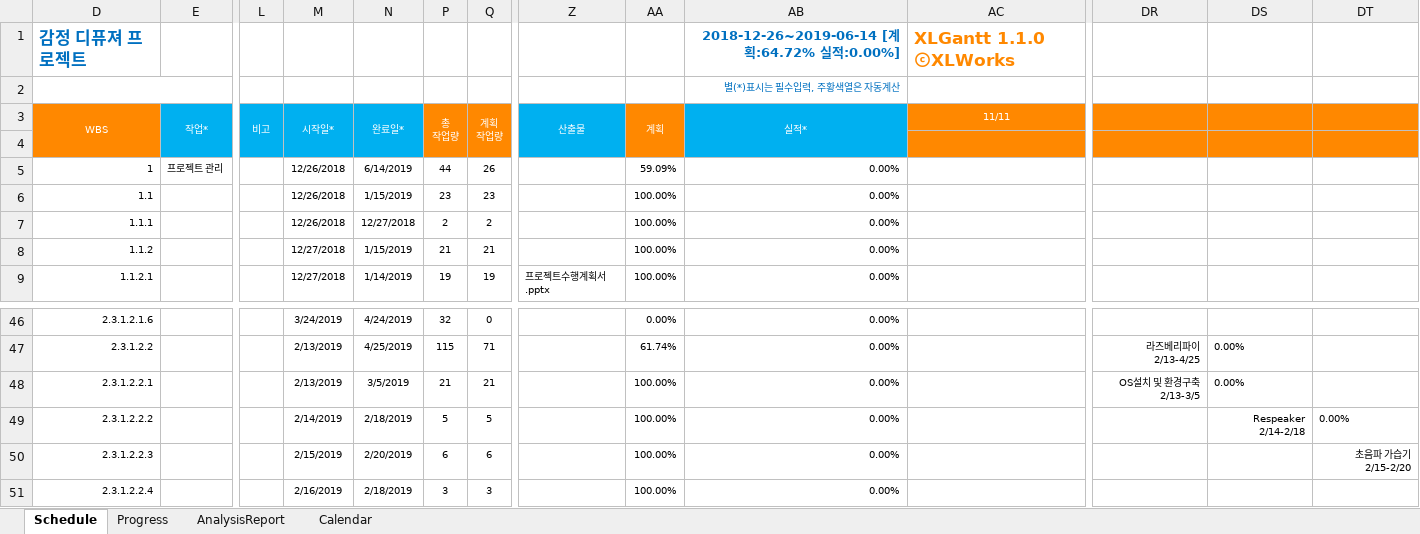
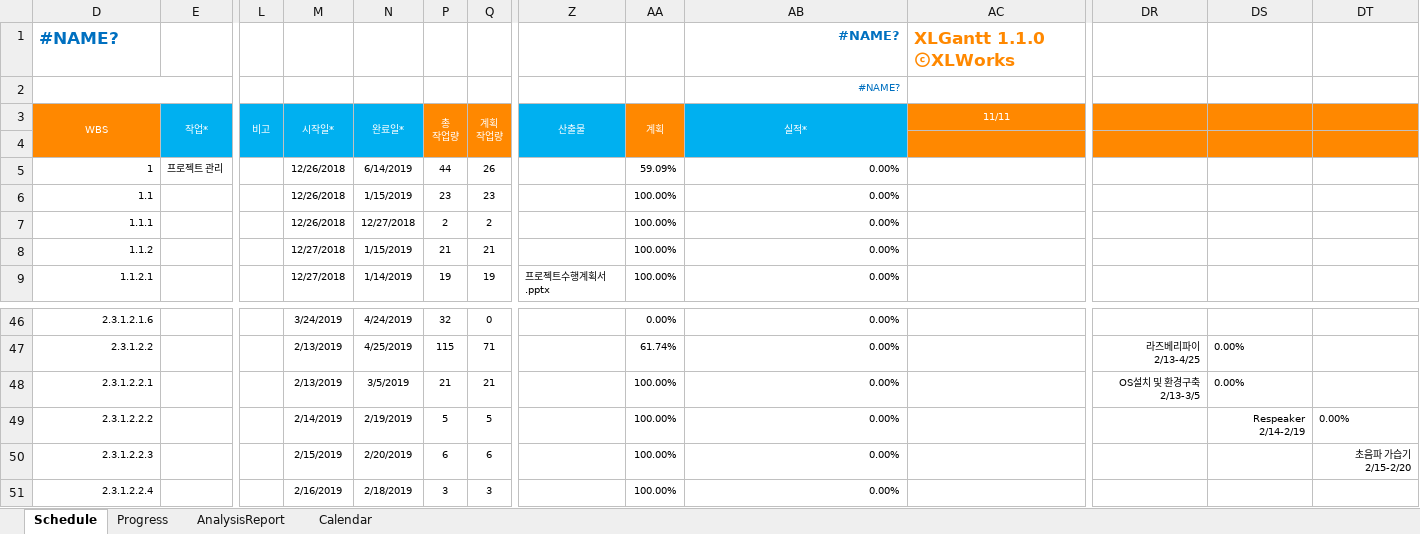
Before and after one commit to edicu2/Sentiment_Diffuser, an Excel workbook: documents/5. diffuser_간트차트/2019_03_12_diffuser_XLGantt_v1.1.0.xlsm, sheet Schedule, drawn as a sheet; only a part is shown, gaps mark what is left out; values as stored, in another font and other column widths than the file's, no borders; conditional formats not drawn; removed rows and columns are numbered as before the commit, all else as after; rows hold the shown columns only; the diff names each change by its address in the sheet, - before the commit and + after, or states it on an @@ line.

Commit message:
Update document(Gantt_hardware)

```diff
--- a/documents/5. diffuser_간트차트/2019_03_12_diffuser_XLGantt_v1.1.0.xlsm (sheet Schedule)
+++ b/documents/5. diffuser_간트차트/2019_03_12_diffuser_XLGantt_v1.1.0.xlsm (sheet Schedule)
-row 1: 감정 디퓨져 프로젝트 |  |  |  |  |  |  |  |  | 2018-12-26~2019-06-14 [계획:64.72% 실적:0.00%] | XLGantt 1.1.0 ⓒXLWorks
+row 1: #NAME? |  |  |  |  |  |  |  |  | #NAME? | XLGantt 1.1.0 ⓒXLWorks
-AB2: 별(*)표시는 필수입력, 주황색열은 자동계산
+AB2: #NAME?
-N49: 2/18/2019
+N49: 2/19/2019
-DS49: Respeaker 2/14-2/18
+DS49: Respeaker 2/14-2/19
```
Also changed, not shown: hidden cells, charts or pictures.
